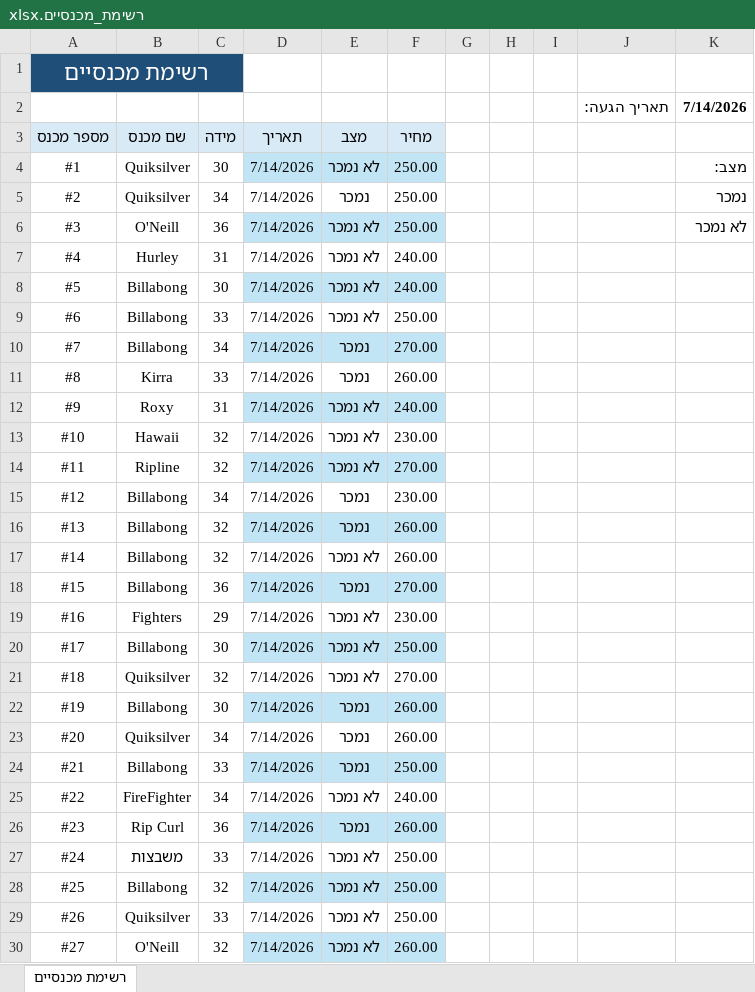
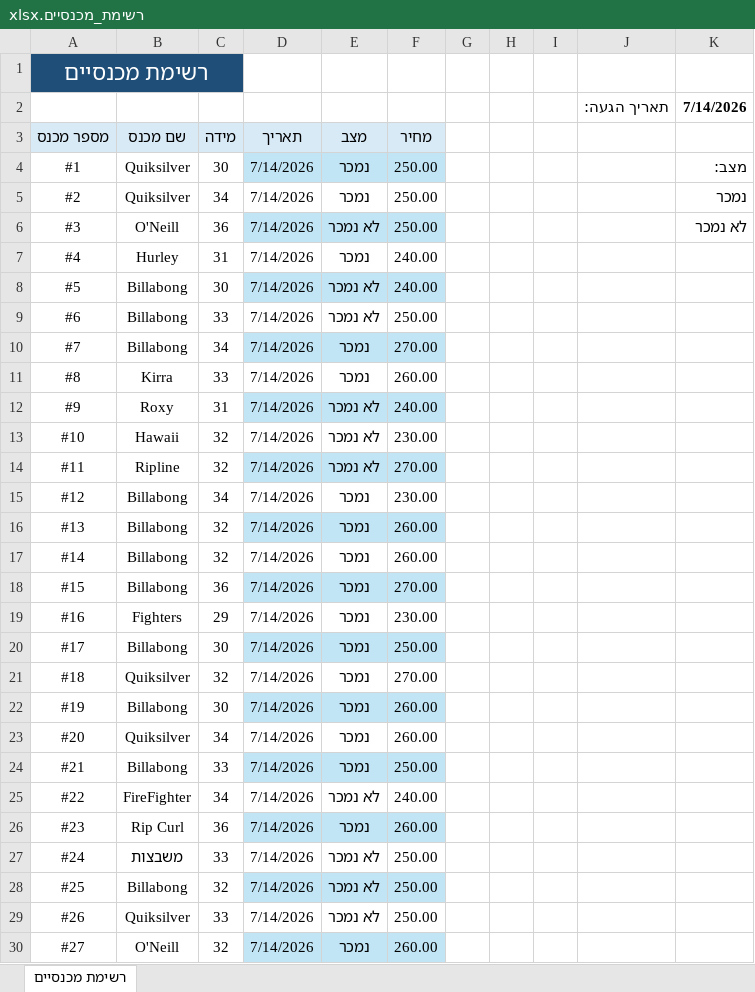
Before and after one commit to nave11001/hightide-vintage, an Excel workbook: assets/inventory/excel/רשימת_מכנסיים.xlsx, sheet רשימת מכנסיים, drawn as a sheet; values as stored, in another font and other column widths than the file's, no borders; table styles not drawn; the diff names each change by its address in the sheet, - before the commit and + after, or states it on an @@ line.

Commit message:
Add files via upload

```diff
--- a/assets/inventory/excel/רשימת_מכנסיים.xlsx (sheet רשימת מכנסיים)
+++ b/assets/inventory/excel/רשימת_מכנסיים.xlsx (sheet רשימת מכנסיים)
-E4 (מצב): לא נמכר
+E4 (מצב): נמכר
-E7 (מצב): לא נמכר
+E7 (מצב): נמכר
-E17 (מצב): לא נמכר
+E17 (מצב): נמכר
-E19:E21 (מצב): לא נמכר
+E19:E21 (מצב): נמכר
-E30 (מצב): לא נמכר
+E30 (מצב): נמכר
```
Also changed, not shown: formulas that keep their value.
